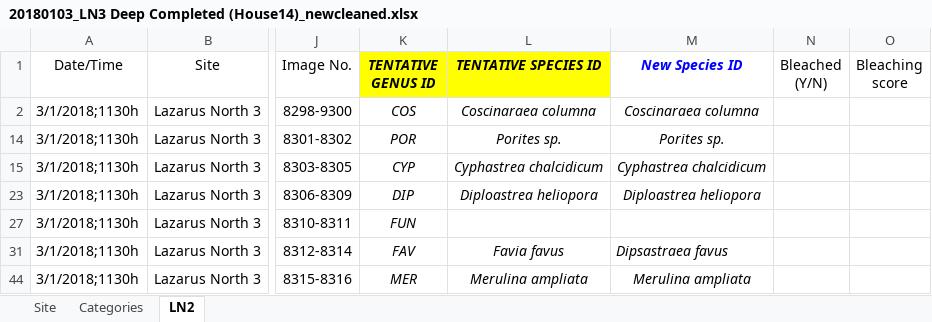
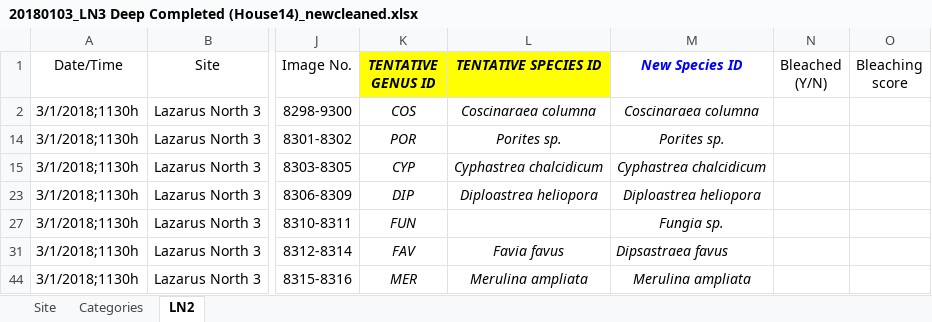
Before and after one commit to yeozy95/UROPS, an Excel workbook: R/20180103_LN3 Deep Completed (House14)_newcleaned.xlsx, sheet LN2, drawn as a sheet; only a part is shown, gaps mark what is left out; values as stored, in another font and other column widths than the file's, no borders; the diff names each change by its address in the sheet, - before the commit and + after, or states it on an @@ line.

```diff
--- a/R/20180103_LN3 Deep Completed (House14)_newcleaned.xlsx (sheet LN2)
+++ b/R/20180103_LN3 Deep Completed (House14)_newcleaned.xlsx (sheet LN2)
-M27 (New Species ID): (empty)
+M27 (New Species ID): Fungia sp.
```
Also changed, not shown: R/2017_10_06_Compiled_LN2_Shallow (0m to 120m)_newcleaned.xlsx, R/2017_11_23_Completed_LN1_Deep (0m to 120m)_newcleaned.xlsx, 13 other files.
